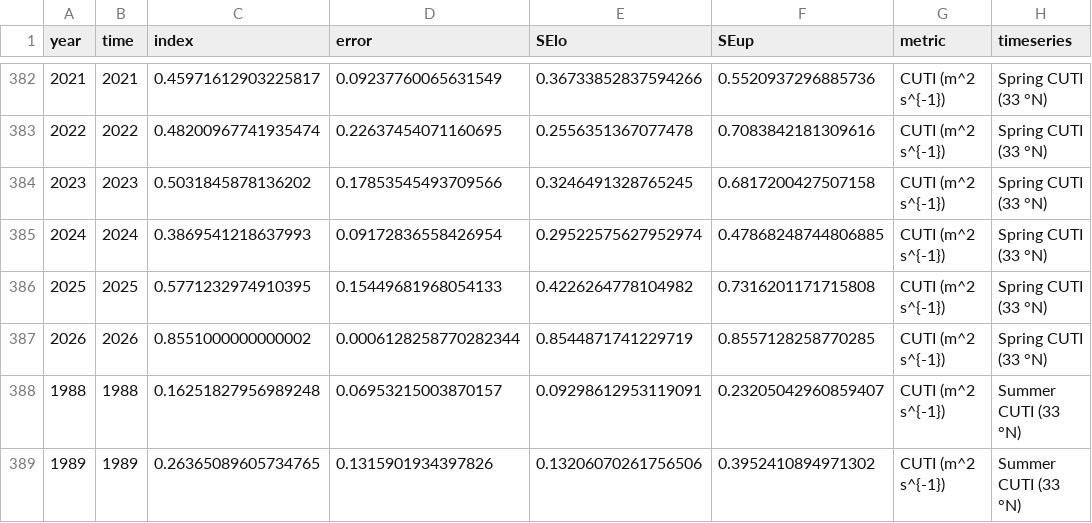
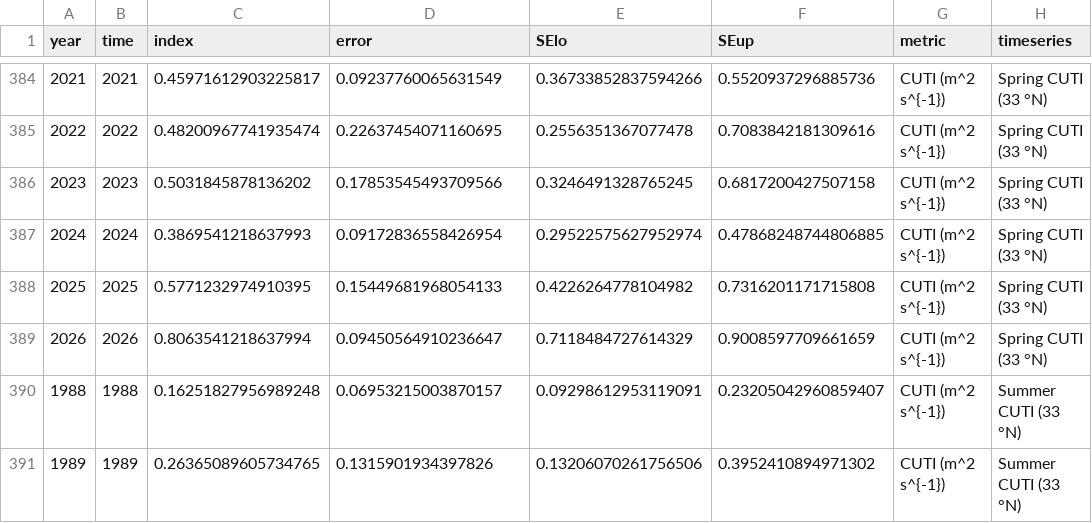
Before and after one commit to id-sch/oc_cciea.github.io, a CSV file: csv_for_erddap/oc_cuti_S.csv, drawn as a sheet; only a part is shown, gaps mark what is left out; addresses are those after the commit; the diff covers the shown part only; the diff names each change by its address in the sheet, - before the commit and + after, or states it on an @@ line.

```diff
--- a/csv_for_erddap/oc_cuti_S.csv
+++ b/csv_for_erddap/oc_cuti_S.csv
-C389 (index): 0.8551000000000002
+C389 (index): 0.8063541218637994
-D389 (error): 0.0006128258770282344
+D389 (error): 0.09450564910236647
-E389 (SElo): 0.8544871741229719
+E389 (SElo): 0.7118484727614329
-F389 (SEup): 0.8557128258770285
+F389 (SEup): 0.9008597709661659
```
Also changed, not shown: 3 added rows and 8 edited cells elsewhere in this file, csv_for_erddap/oc_beuti_M.csv, csv_for_erddap/oc_beuti_S.csv, 9 other files.
